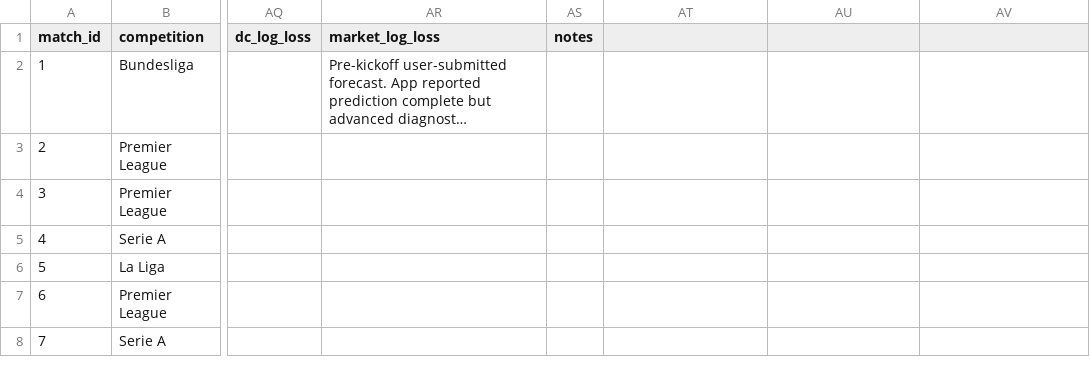
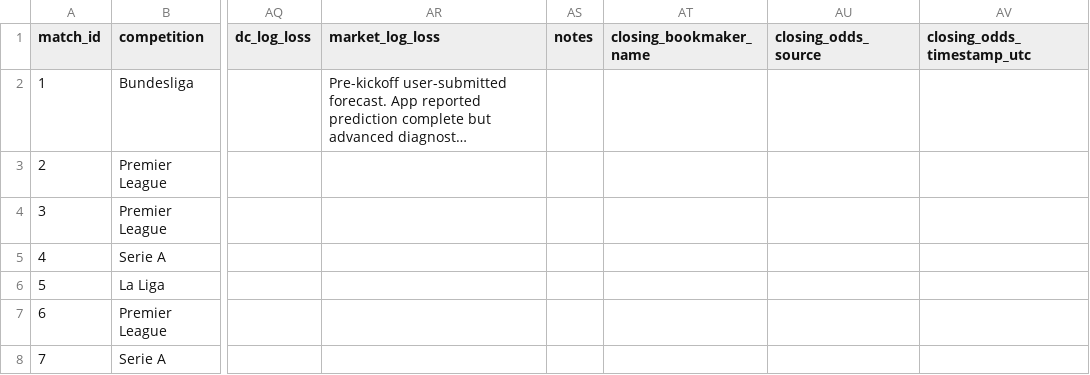
Before and after one commit to Axelsparre23/football-value-model, a CSV file: research/prospective_50_match_log.csv, drawn as a sheet; only a part is shown, gaps mark what is left out; long unchanged cells end in …; the diff names each change by its address in the sheet, - before the commit and + after, or states it on an @@ line.

Commit message:
Add closing-market provenance fields

```diff
--- a/research/prospective_50_match_log.csv
+++ b/research/prospective_50_match_log.csv
-AT1: (empty)
+AT1: closing_bookmaker_name
-AU1: (empty)
+AU1: closing_odds_source
-AV1: (empty)
+AV1: closing_odds_timestamp_utc
```
